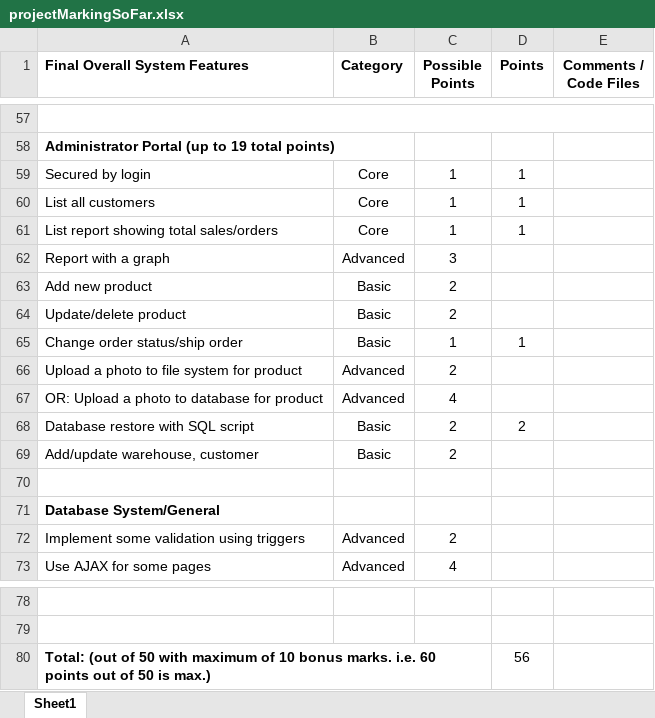
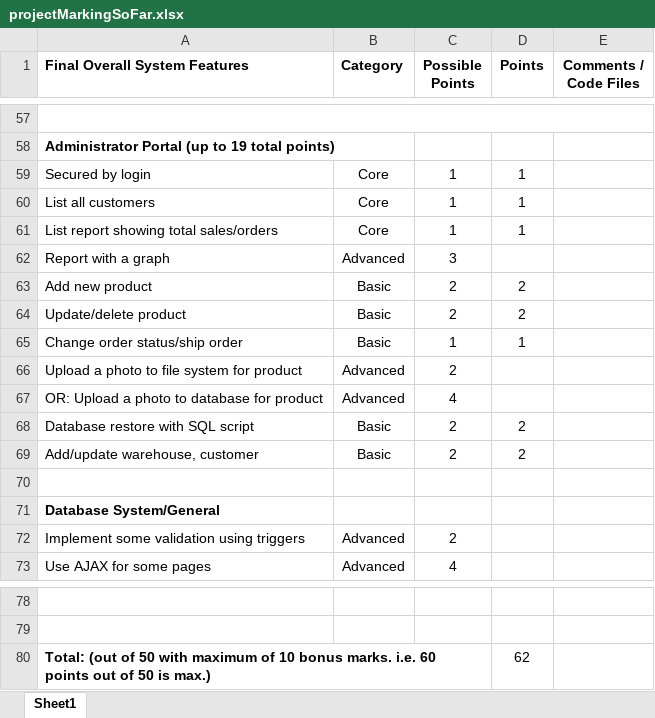
Before and after one commit to soljt/intergalactic-real-estate, an Excel workbook: projectMarkingSoFar.xlsx, sheet Sheet1, drawn as a sheet; only a part is shown, gaps mark what is left out; values as stored, in another font and other column widths than the file's, no borders; the diff names each change by its address in the sheet, - before the commit and + after, or states it on an @@ line.

```diff
--- a/projectMarkingSoFar.xlsx (sheet Sheet1)
+++ b/projectMarkingSoFar.xlsx (sheet Sheet1)
-D63:D64 (Points): (empty)
+D63:D64 (Points): 2
-D69 (Points): (empty)
+D69 (Points): 2
-D80 (Points): 56
+D80 (Points): 62
```
Also changed, not shown: 1 other file.
